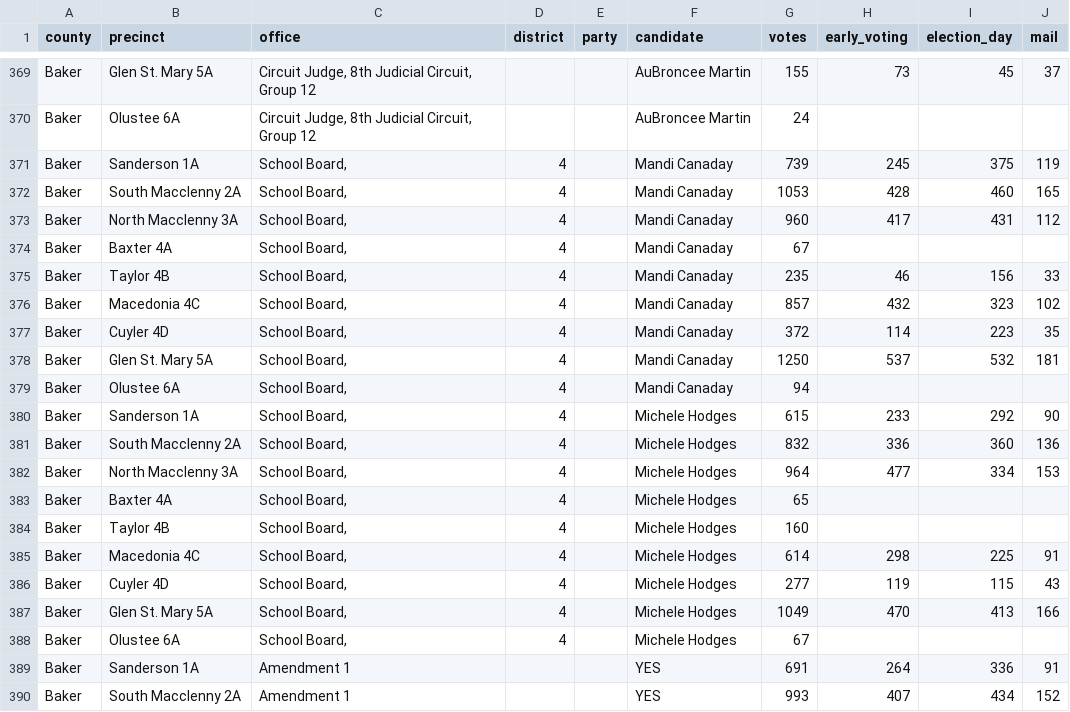
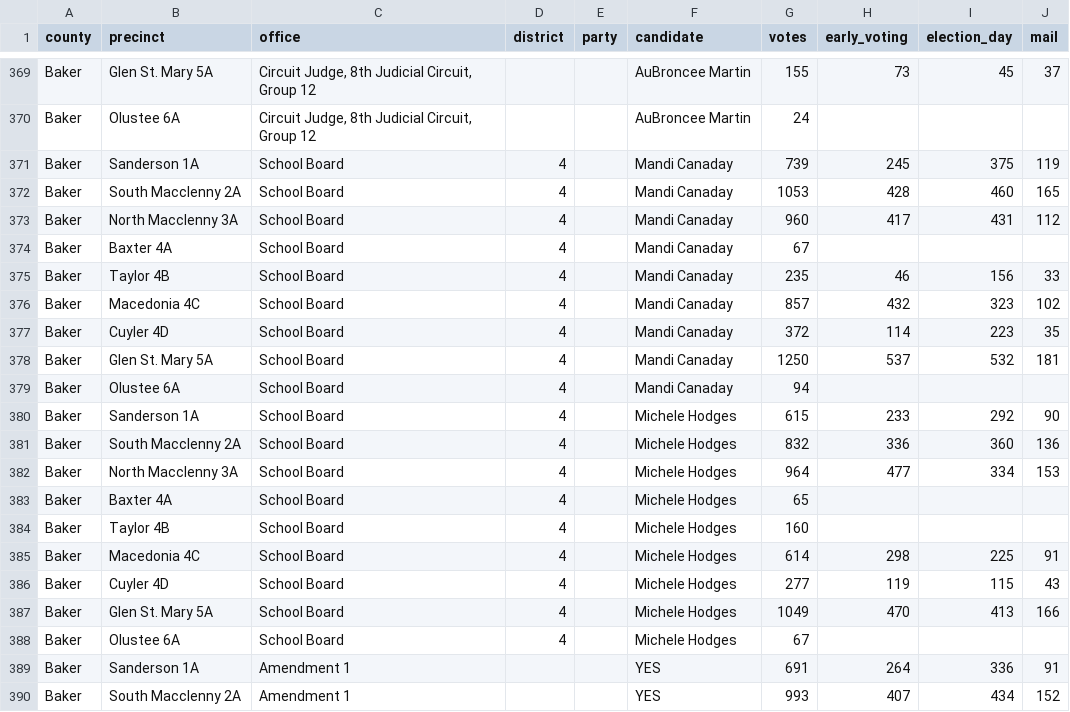
Before and after one commit to openelections/openelections-data-fl, a CSV file: 2022/counties/20221108__fl__general__baker__precinct.csv, drawn as a sheet; only a part is shown, gaps mark what is left out.

```diff
--- a/2022/counties/20221108__fl__general__baker__precinct.csv
+++ b/2022/counties/20221108__fl__general__baker__precinct.csv
@@ -370,20 +370,20 @@ Baker,Glen St. Mary 5A,"Circuit Judge, 8th Judicial Circuit, Group 12","","",AuB
 Baker,Olustee 6A,"Circuit Judge, 8th Judicial Circuit, Group 12","","",AuBroncee Martin,24,,,
-Baker,Sanderson 1A,"School Board,",4,"",Mandi Canaday,739,245,375,119
-Baker,South Macclenny 2A,"School Board,",4,"",Mandi Canaday,1053,428,460,165
-Baker,North Macclenny 3A,"School Board,",4,"",Mandi Canaday,960,417,431,112
-Baker,Baxter 4A,"School Board,",4,"",Mandi Canaday,67,,,
-Baker,Taylor 4B,"School Board,",4,"",Mandi Canaday,235,46,156,33
-Baker,Macedonia 4C,"School Board,",4,"",Mandi Canaday,857,432,323,102
-Baker,Cuyler 4D,"School Board,",4,"",Mandi Canaday,372,114,223,35
-Baker,Glen St. Mary 5A,"School Board,",4,"",Mandi Canaday,1250,537,532,181
-Baker,Olustee 6A,"School Board,",4,"",Mandi Canaday,94,,,
-Baker,Sanderson 1A,"School Board,",4,"",Michele Hodges,615,233,292,90
-Baker,South Macclenny 2A,"School Board,",4,"",Michele Hodges,832,336,360,136
-Baker,North Macclenny 3A,"School Board,",4,"",Michele Hodges,964,477,334,153
-Baker,Baxter 4A,"School Board,",4,"",Michele Hodges,65,,,
-Baker,Taylor 4B,"School Board,",4,"",Michele Hodges,160,,,
-Baker,Macedonia 4C,"School Board,",4,"",Michele Hodges,614,298,225,91
-Baker,Cuyler 4D,"School Board,",4,"",Michele Hodges,277,119,115,43
-Baker,Glen St. Mary 5A,"School Board,",4,"",Michele Hodges,1049,470,413,166
-Baker,Olustee 6A,"School Board,",4,"",Michele Hodges,67,,,
+Baker,Sanderson 1A,School Board,4,"",Mandi Canaday,739,245,375,119
+Baker,South Macclenny 2A,School Board,4,"",Mandi Canaday,1053,428,460,165
+Baker,North Macclenny 3A,School Board,4,"",Mandi Canaday,960,417,431,112
+Baker,Baxter 4A,School Board,4,"",Mandi Canaday,67,,,
+Baker,Taylor 4B,School Board,4,"",Mandi Canaday,235,46,156,33
+Baker,Macedonia 4C,School Board,4,"",Mandi Canaday,857,432,323,102
+Baker,Cuyler 4D,School Board,4,"",Mandi Canaday,372,114,223,35
+Baker,Glen St. Mary 5A,School Board,4,"",Mandi Canaday,1250,537,532,181
+Baker,Olustee 6A,School Board,4,"",Mandi Canaday,94,,,
+Baker,Sanderson 1A,School Board,4,"",Michele Hodges,615,233,292,90
+Baker,South Macclenny 2A,School Board,4,"",Michele Hodges,832,336,360,136
+Baker,North Macclenny 3A,School Board,4,"",Michele Hodges,964,477,334,153
+Baker,Baxter 4A,School Board,4,"",Michele Hodges,65,,,
+Baker,Taylor 4B,School Board,4,"",Michele Hodges,160,,,
+Baker,Macedonia 4C,School Board,4,"",Michele Hodges,614,298,225,91
+Baker,Cuyler 4D,School Board,4,"",Michele Hodges,277,119,115,43
+Baker,Glen St. Mary 5A,School Board,4,"",Michele Hodges,1049,470,413,166
+Baker,Olustee 6A,School Board,4,"",Michele Hodges,67,,,
 Baker,Sanderson 1A,Amendment 1,"","",YES,691,264,336,91
```
Also changed, not shown: 2022/counties/20221108__fl__general__duval__precinct.csv.
